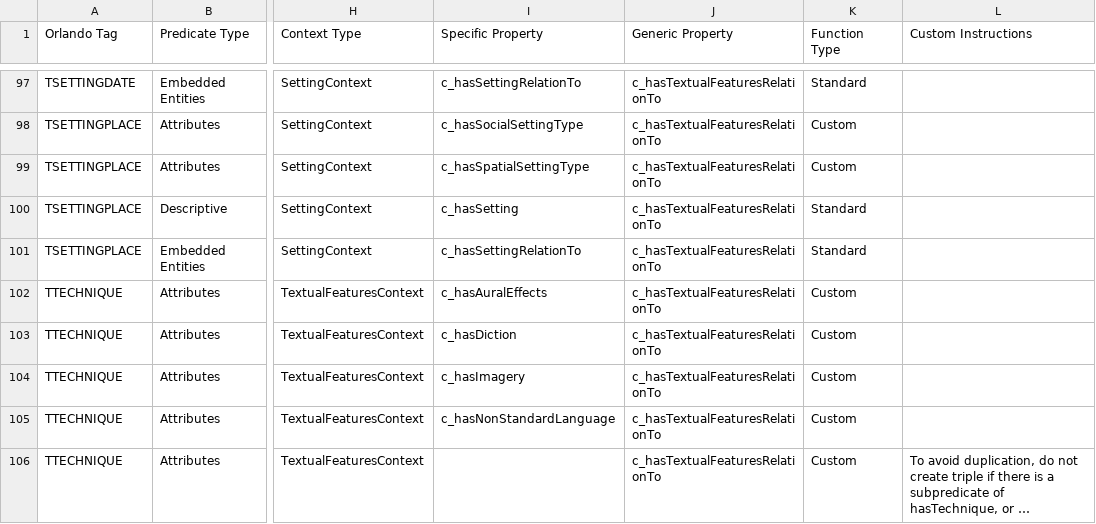
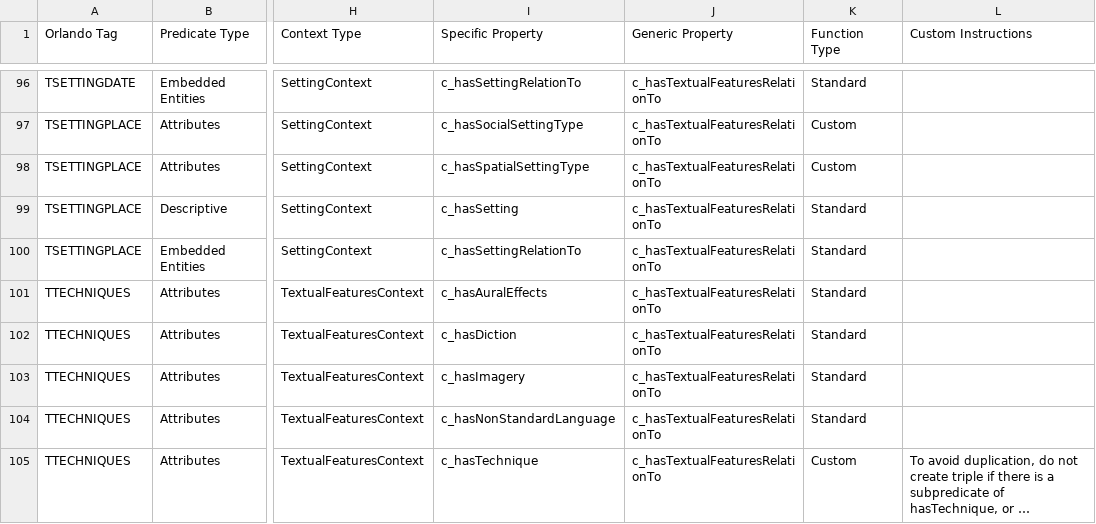
Before and after one commit to cwrc/RDF-extraction, a CSV file: data/writing_property_mapping.csv, drawn as a sheet; only a part is shown, gaps mark what is left out; long unchanged cells end in …; addresses are those after the commit; the diff covers the shown part only; the diff names each change by its address in the sheet, - before the commit and + after, or states it on an @@ line.

```diff
--- a/data/writing_property_mapping.csv
+++ b/data/writing_property_mapping.csv
-A101:A105 (Orlando Tag): TTECHNIQUE
+A101:A105 (Orlando Tag): TTECHNIQUES
-K101:K104 (Function Type): Custom
+K101:K104 (Function Type): Standard
-I105 (Specific Property): (empty)
+I105 (Specific Property): c_hasTechnique
```
Also changed, not shown: 2 added rows, 1 removed row, 2 moved rows and 4 edited cells elsewhere in this file, 28 other files.
